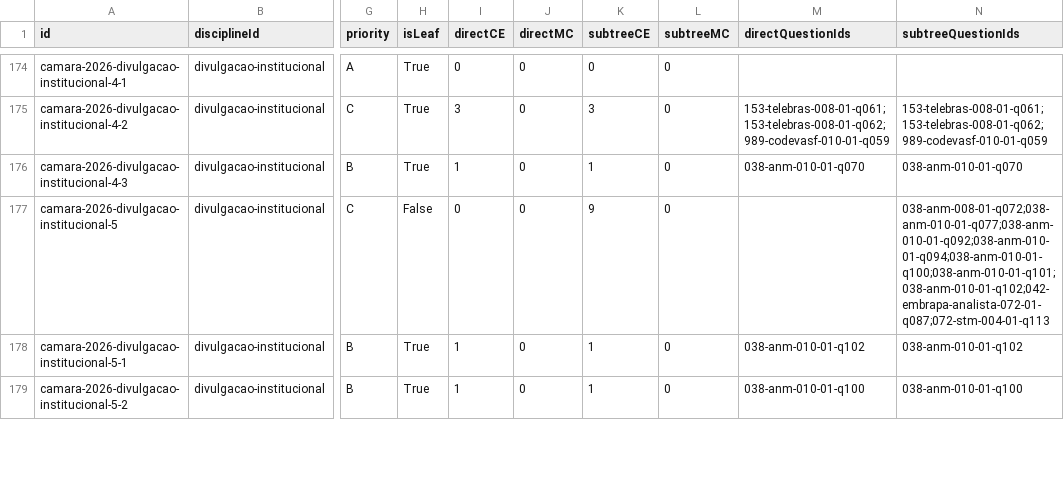
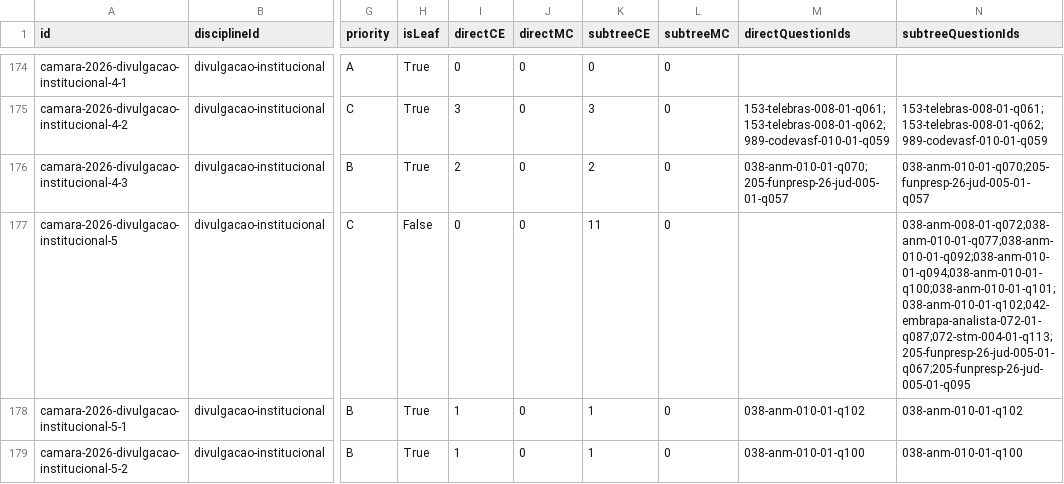
Before and after one commit to cxjube/questionadorConcursos, a CSV file: documentation/coverage-current.csv, drawn as a sheet; only a part is shown, gaps mark what is left out; the diff covers the shown part only; the diff names each change by its address in the sheet, - before the commit and + after, or states it on an @@ line.

```diff
--- a/documentation/coverage-current.csv
+++ b/documentation/coverage-current.csv
-I176 (directCE): 1
+I176 (directCE): 2
-K176 (subtreeCE): 1
+K176 (subtreeCE): 2
-M176 (directQuestionIds): 038-anm-010-01-q070
+M176 (directQuestionIds): 038-anm-010-01-q070;205-funpresp-26-jud-005-01-q057
-N176 (subtreeQuestionIds): 038-anm-010-01-q070
+N176 (subtreeQuestionIds): 038-anm-010-01-q070;205-funpresp-26-jud-005-01-q057
-K177 (subtreeCE): 9
+K177 (subtreeCE): 11
-N177 (subtreeQuestionIds): 038-anm-008-01-q072;038-anm-010-01-q077;038-anm-010-01-q092;038-anm-010-01-q094;038-anm-010-01-q100;038-anm-010-01-q101;038-anm-010-01-q102;042-embrapa-analista-072-01-q087;072-stm-004-01-q113
+N177 (subtreeQuestionIds): 038-anm-008-01-q072;038-anm-010-01-q077;038-anm-010-01-q092;038-anm-010-01-q094;038-anm-010-01-q100;038-anm-010-01-q101;038-anm-010-01-q102;042-embrapa-analista-072-01-q087;072-stm-004-01-q113;205-funpresp-26-jud-005-01-q067;205-funpresp-26-jud-005-01-q095
```
Also changed, not shown: 116 edited cells elsewhere in this file, 38 other files.
